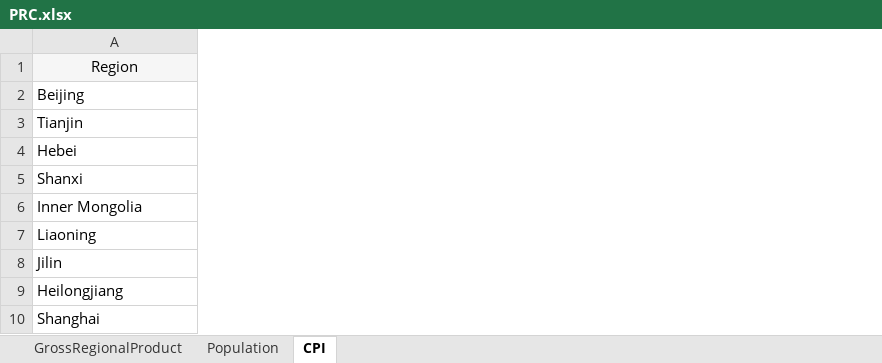
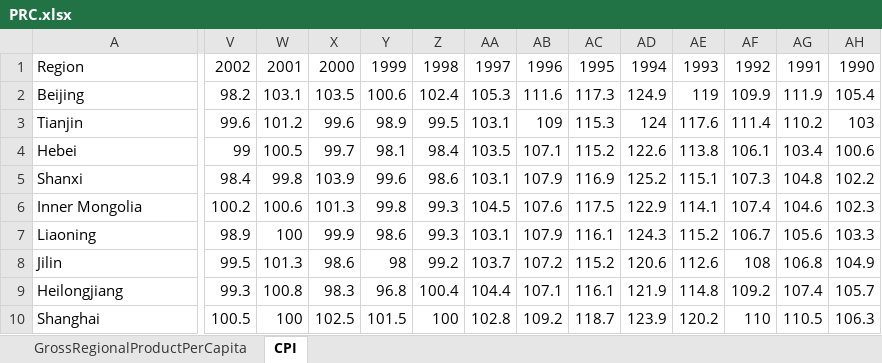
Before and after one commit to pesikj/DKMEN, an Excel workbook: data/PRC.xlsx, sheet CPI, drawn as a sheet; only a part is shown, gaps mark what is left out; values as stored, in another font and other column widths than the file's, no borders; the diff covers the shown part only; the diff names each change by its address in the sheet, - before the commit and + after, or states it on an @@ line.

```diff
--- a/data/PRC.xlsx (sheet CPI)
+++ b/data/PRC.xlsx (sheet CPI)
-sheet tab: GrossRegionalProduct
+sheet tab: GrossRegionalProductPerCapita
-sheet tab: Population
+column V, rows 1-10: 2002 | 98.2 | 99.6 | 99 | 98.4 | 100.2 | 98.9 | 99.5 | 99.3 | 100.5
+column W, rows 1-10: 2001 | 103.1 | 101.2 | 100.5 | 99.8 | 100.6 | 100 | 101.3 | 100.8 | 100
+column X, rows 1-10: 2000 | 103.5 | 99.6 | 99.7 | 103.9 | 101.3 | 99.9 | 98.6 | 98.3 | 102.5
+column Y, rows 1-10: 1999 | 100.6 | 98.9 | 98.1 | 99.6 | 99.8 | 98.6 | 98 | 96.8 | 101.5
+column Z, rows 1-10: 1998 | 102.4 | 99.5 | 98.4 | 98.6 | 99.3 | 99.3 | 99.2 | 100.4 | 100
+column AA, rows 1-10: 1997 | 105.3 | 103.1 | 103.5 | 103.1 | 104.5 | 103.1 | 103.7 | 104.4 | 102.8
+column AB, rows 1-10: 1996 | 111.6 | 109 | 107.1 | 107.9 | 107.6 | 107.9 | 107.2 | 107.1 | 109.2
+column AC, rows 1-10: 1995 | 117.3 | 115.3 | 115.2 | 116.9 | 117.5 | 116.1 | 115.2 | 116.1 | 118.7
+column AD, rows 1-10: 1994 | 124.9 | 124 | 122.6 | 125.2 | 122.9 | 124.3 | 120.6 | 121.9 | 123.9
+column AE, rows 1-10: 1993 | 119 | 117.6 | 113.8 | 115.1 | 114.1 | 115.2 | 112.6 | 114.8 | 120.2
+column AF, rows 1-10: 1992 | 109.9 | 111.4 | 106.1 | 107.3 | 107.4 | 106.7 | 108 | 109.2 | 110
+column AG, rows 1-10: 1991 | 111.9 | 110.2 | 103.4 | 104.8 | 104.6 | 105.6 | 106.8 | 107.4 | 110.5
+column AH, rows 1-10: 1990 | 105.4 | 103 | 100.6 | 102.2 | 102.3 | 103.3 | 104.9 | 105.7 | 106.3
@@ A1 fill: #F6F6F6 → none, alignment: center → left @@
```
Also changed, not shown: 58 edited cells and cell formats elsewhere in this sheet, sheet GrossRegionalProductPerCapita, 47 other files.
